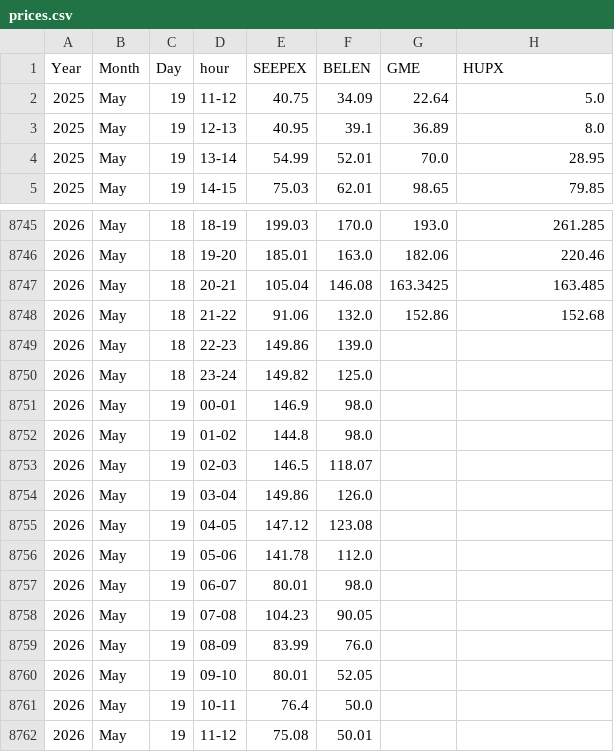
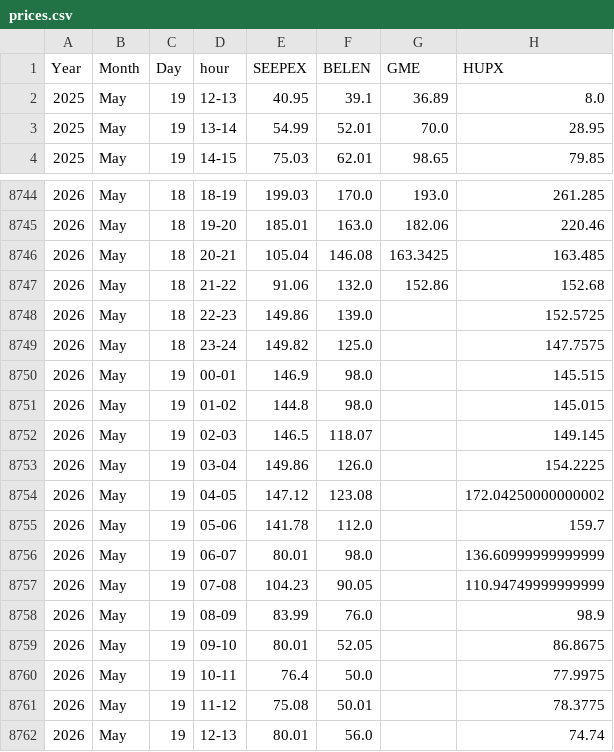
Before and after one commit to oiecotee-hash/powerdata-data, a CSV file: prices.csv, drawn as a sheet; only a part is shown, gaps mark what is left out.

```diff
--- a/prices.csv
+++ b/prices.csv
@@ -1,3 +1,2 @@
 Year,Month,Day,hour,SEEPEX,BELEN,GME,HUPX
-2025,May,19,11-12,40.75,34.09,22.64,5.0
 2025,May,19,12-13,40.95,39.1,36.89,8.0
@@ -8748,15 +8747,16 @@ Year,Month,Day,hour,SEEPEX,BELEN,GME,HUPX
 2026,May,18,21-22,91.06,132.0,152.86,152.68
-2026,May,18,22-23,149.86,139.0,,
-2026,May,18,23-24,149.82,125.0,,
-2026,May,19,00-01,146.9,98.0,,
-2026,May,19,01-02,144.8,98.0,,
-2026,May,19,02-03,146.5,118.07,,
-2026,May,19,03-04,149.86,126.0,,
-2026,May,19,04-05,147.12,123.08,,
-2026,May,19,05-06,141.78,112.0,,
-2026,May,19,06-07,80.01,98.0,,
-2026,May,19,07-08,104.23,90.05,,
-2026,May,19,08-09,83.99,76.0,,
-2026,May,19,09-10,80.01,52.05,,
-2026,May,19,10-11,76.4,50.0,,
-2026,May,19,11-12,75.08,50.01,,
+2026,May,18,22-23,149.86,139.0,,152.5725
+2026,May,18,23-24,149.82,125.0,,147.7575
+2026,May,19,00-01,146.9,98.0,,145.515
+2026,May,19,01-02,144.8,98.0,,145.015
+2026,May,19,02-03,146.5,118.07,,149.145
+2026,May,19,03-04,149.86,126.0,,154.2225
+2026,May,19,04-05,147.12,123.08,,172.04250000000002
+2026,May,19,05-06,141.78,112.0,,159.7
+2026,May,19,06-07,80.01,98.0,,136.60999999999999
+2026,May,19,07-08,104.23,90.05,,110.94749999999999
+2026,May,19,08-09,83.99,76.0,,98.9
+2026,May,19,09-10,80.01,52.05,,86.8675
+2026,May,19,10-11,76.4,50.0,,77.9975
+2026,May,19,11-12,75.08,50.01,,78.3775
+2026,May,19,12-13,80.01,56.0,,74.74
```
